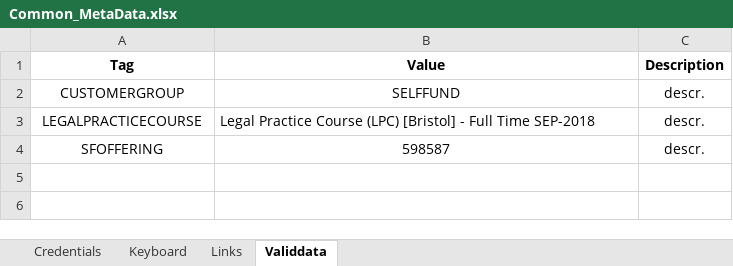
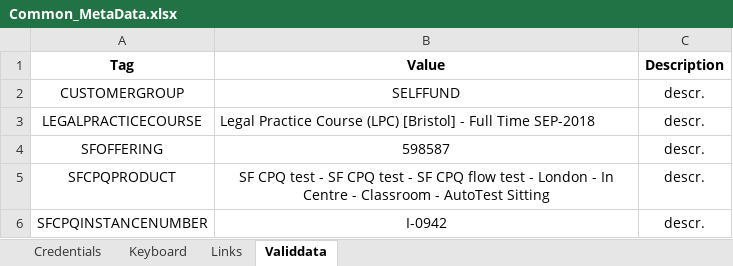
Before and after one commit to LevviathaN/TSrepo, an Excel workbook: framework/src/main/resources/data/bpp/keywords.metadata/metadata/UAT/Common_MetaData.xlsx, sheet Validdata, drawn as a sheet; values as stored, in another font and other column widths than the file's, no borders; the diff names each change by its address in the sheet, - before the commit and + after, or states it on an @@ line.

Commit message:
updated CPQ test foe UAT (including Metadata files) added new Locators for Hub

```diff
--- a/framework/src/main/resources/data/bpp/keywords.metadata/metadata/UAT/Common_MetaData.xlsx (sheet Validdata)
+++ b/framework/src/main/resources/data/bpp/keywords.metadata/metadata/UAT/Common_MetaData.xlsx (sheet Validdata)
+row 5: SFCPQPRODUCT | SF CPQ test - SF CPQ test - SF CPQ flow test - London - In Centre - Classroom - AutoTest Sitting | descr.
+row 6: SFCPQINSTANCENUMBER | I-0942 | descr.
```
Also changed, not shown: sheet Keyboard, sheet Credentials, sheet Links, framework/src/main/resources/data/bpp/keywords.metadata/metadata/Common_MetaData.xlsx, 7 other files.
